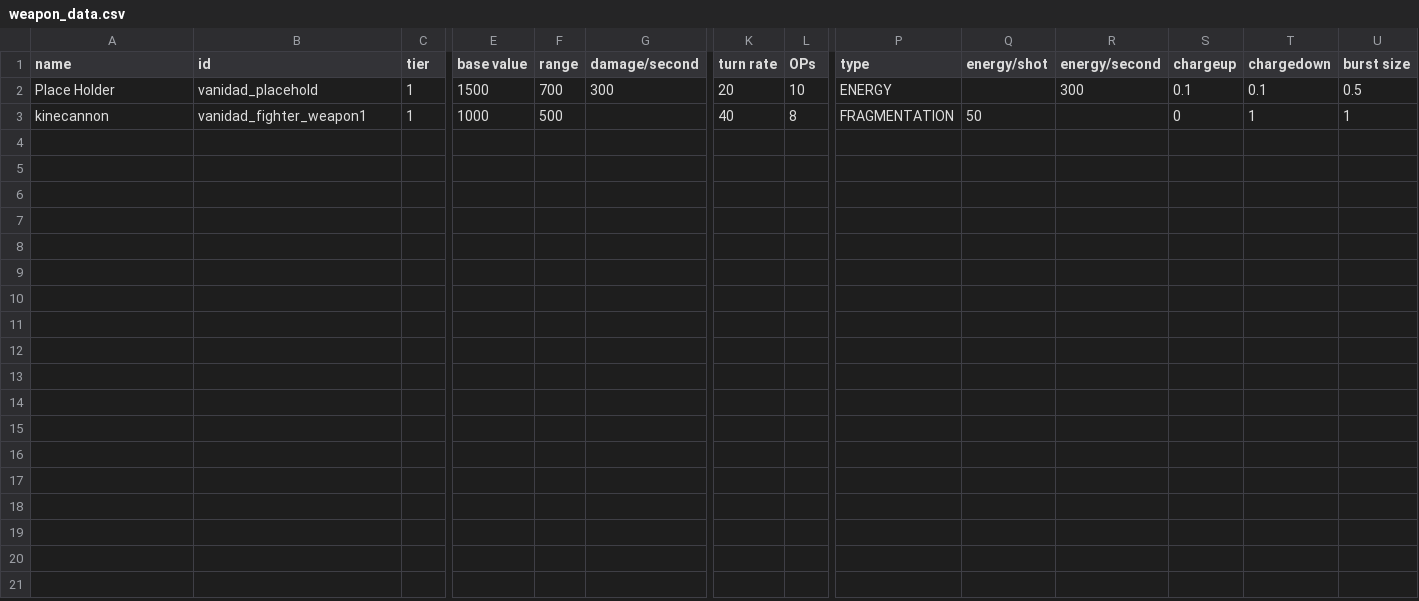
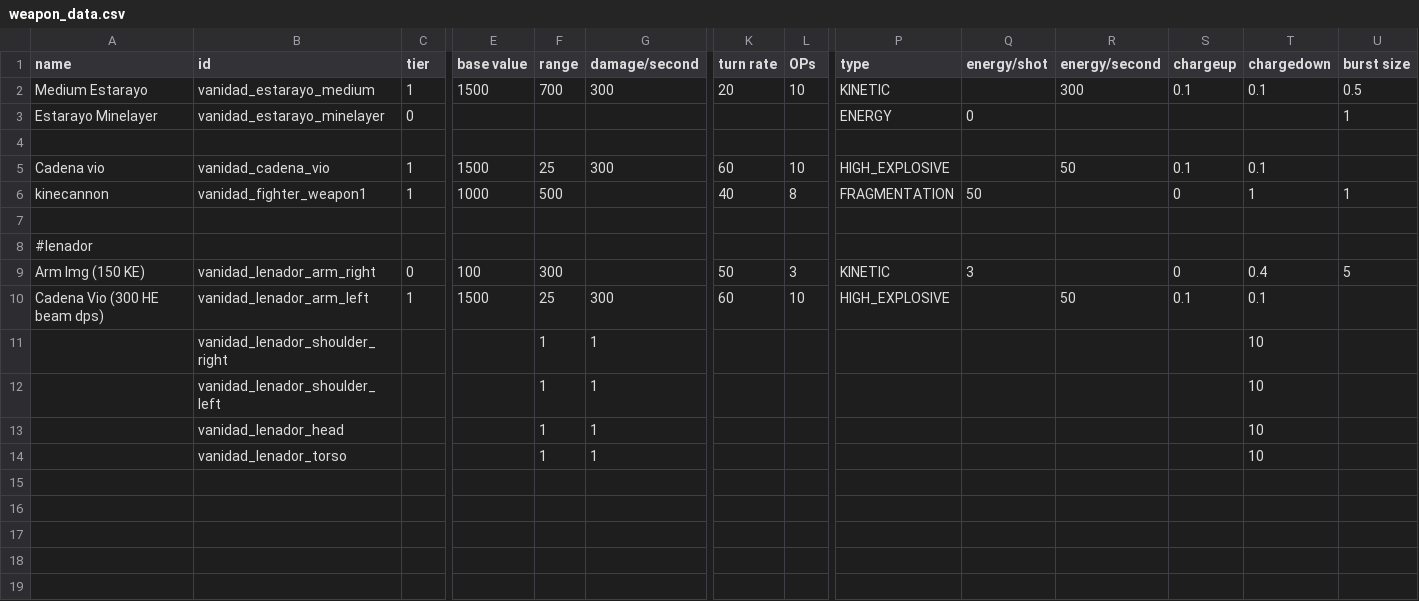
Before and after one commit to FabriceValade/VanidadYAfliction, a CSV file: data/weapons/weapon_data.csv, drawn as a sheet; only a part is shown, gaps mark what is left out; the shorter side is filled out with more unchanged rows; removed rows and columns are numbered as before the commit, all else as after; rows hold the shown columns only; the diff names each change by its address in the sheet, - before the commit and + after, or states it on an @@ line.

Commit message:
added little mecha and a new sprite for the beam weapon

```diff
--- a/data/weapons/weapon_data.csv
+++ b/data/weapons/weapon_data.csv
-A2 (name): Place Holder
+A2 (name): Medium Estarayo
-B2 (id): vanidad_placehold
+B2 (id): vanidad_estarayo_medium
-P2 (type): ENERGY
+P2 (type): KINETIC
+row 3: Estarayo Minelayer | vanidad_estarayo_minelayer | 0 |  |  |  |  |  | ENERGY | 0 |  |  |  | 1
+row 4: (empty)
+row 5: Cadena vio | vanidad_cadena_vio | 1 | 1500 | 25 | 300 | 60 | 10 | HIGH_EXPLOSIVE |  | 50 | 0.1 | 0.1
-row 5: (empty)
+row 8: #lenador
+row 9: Arm lmg (150 KE) | vanidad_lenador_arm_right | 0 | 100 | 300 |  | 50 | 3 | KINETIC | 3 |  | 0 | 0.4 | 5
+row 10: Cadena Vio (300 HE beam dps) | vanidad_lenador_arm_left | 1 | 1500 | 25 | 300 | 60 | 10 | HIGH_EXPLOSIVE |  | 50 | 0.1 | 0.1
+row 11:  | vanidad_lenador_shoulder_right |  |  | 1 | 1 |  |  |  |  |  |  | 10
+row 12:  | vanidad_lenador_shoulder_left |  |  | 1 | 1 |  |  |  |  |  |  | 10
+row 13:  | vanidad_lenador_head |  |  | 1 | 1 |  |  |  |  |  |  | 10
+row 14:  | vanidad_lenador_torso |  |  | 1 | 1 |  |  |  |  |  |  | 10
```
Also changed, not shown: data/hulls/ship_data.csv, data/hulls/wing_data.csv, 25 other files.
